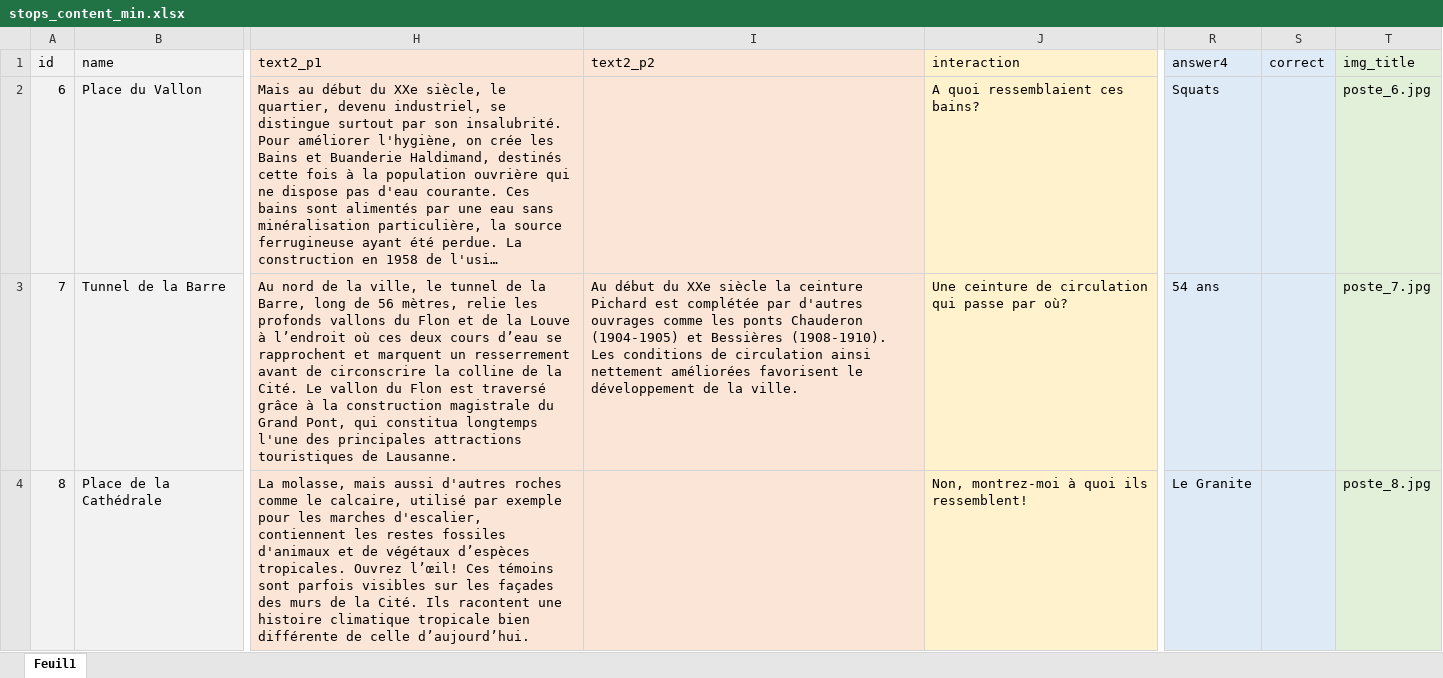
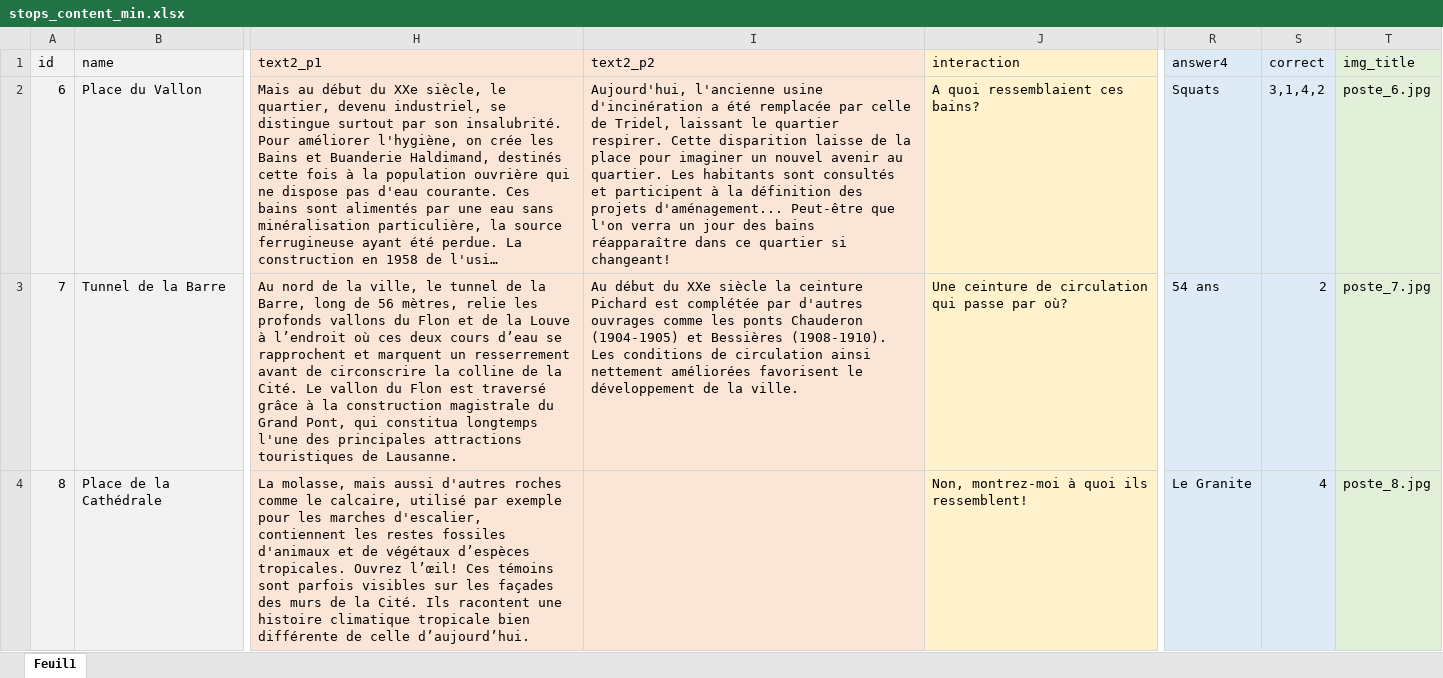
Before and after one commit to roubaka/Geoguide-React, an Excel workbook: my-app/src/data/stops_content_min.xlsx, sheet Feuil1, drawn as a sheet; only a part is shown, gaps mark what is left out; long unchanged cells end in …; values as stored, in another font and other column widths than the file's, no borders; the diff covers the shown part only; the diff names each change by its address in the sheet, - before the commit and + after, or states it on an @@ line.

```diff
--- a/my-app/src/data/stops_content_min.xlsx (sheet Feuil1)
+++ b/my-app/src/data/stops_content_min.xlsx (sheet Feuil1)
-I2 (text2_p2): (empty)
+I2 (text2_p2): Aujourd'hui, l'ancienne usine d'incinération a été remplacée par celle de Tridel, laissant le quartier respirer. Cette disparition laisse de la place pour imaginer un nouvel avenir au quartier. Les habitants sont consultés et participent à la définition des projets d'aménagement... Peut-être que l'on verra un jour des bains réapparaître dans ce quartier si changeant!
-S2 (correct): (empty)
+S2 (correct): 3,1,4,2
-S3 (correct): (empty)
+S3 (correct): 2
-S4 (correct): (empty)
+S4 (correct): 4
```
Also changed, not shown: 13 edited cells elsewhere in this sheet, 4 other files.
